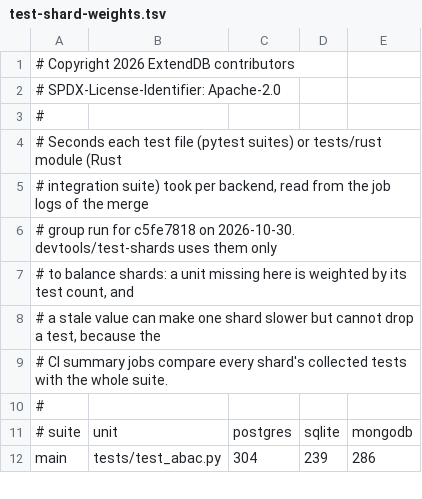
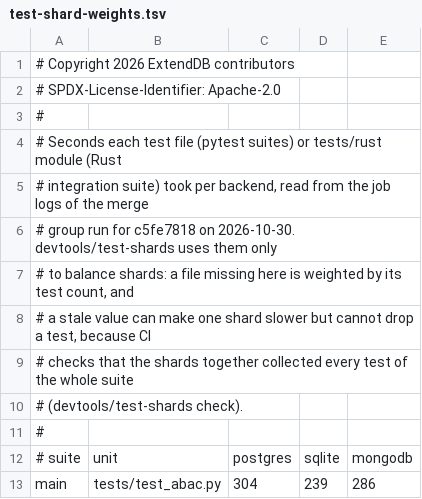
Before and after one commit to ExtendDB/extenddb, a TSV file: devtools/test-shard-weights.tsv, drawn as a sheet; only a part is shown.

Commit message:
devtools: add test-shards to split pytest suites by file
devtools/test-shards has three commands:

- collect runs pytest --collect-only -q on the given arguments and
  writes each collected test's file and id, with paths relative to the
  working directory so lists from different rootdirs compare.
- plan assigns every collected file to one of N shards, longest first
  to the least loaded shard, using the seconds in
  devtools/test-shard-weights.tsv. Every shard computes the same
  assignment from the same collection, so each file is in exactly one
  shard.
- check reads the lists all legs of a sharded job wrote and fails
  unless they are shards 1 to N of one N, agree on the whole suite, and
  together ran every test of it exactly once.

The weights only balance the shards; a missing or stale weight cannot
drop a test because check compares the shards with the whole suite.

```diff
--- a/devtools/test-shard-weights.tsv
+++ b/devtools/test-shard-weights.tsv
@@ -6,5 +6,6 @@
 # group run for c5fe7818 on 2026-10-30. devtools/test-shards uses them only
-# to balance shards: a unit missing here is weighted by its test count, and
-# a stale value can make one shard slower but cannot drop a test, because the
-# CI summary jobs compare every shard's collected tests with the whole suite.
+# to balance shards: a file missing here is weighted by its test count, and
+# a stale value can make one shard slower but cannot drop a test, because CI
+# checks that the shards together collected every test of the whole suite
+# (devtools/test-shards check).
 #
```
Also changed, not shown: 1 other file.
